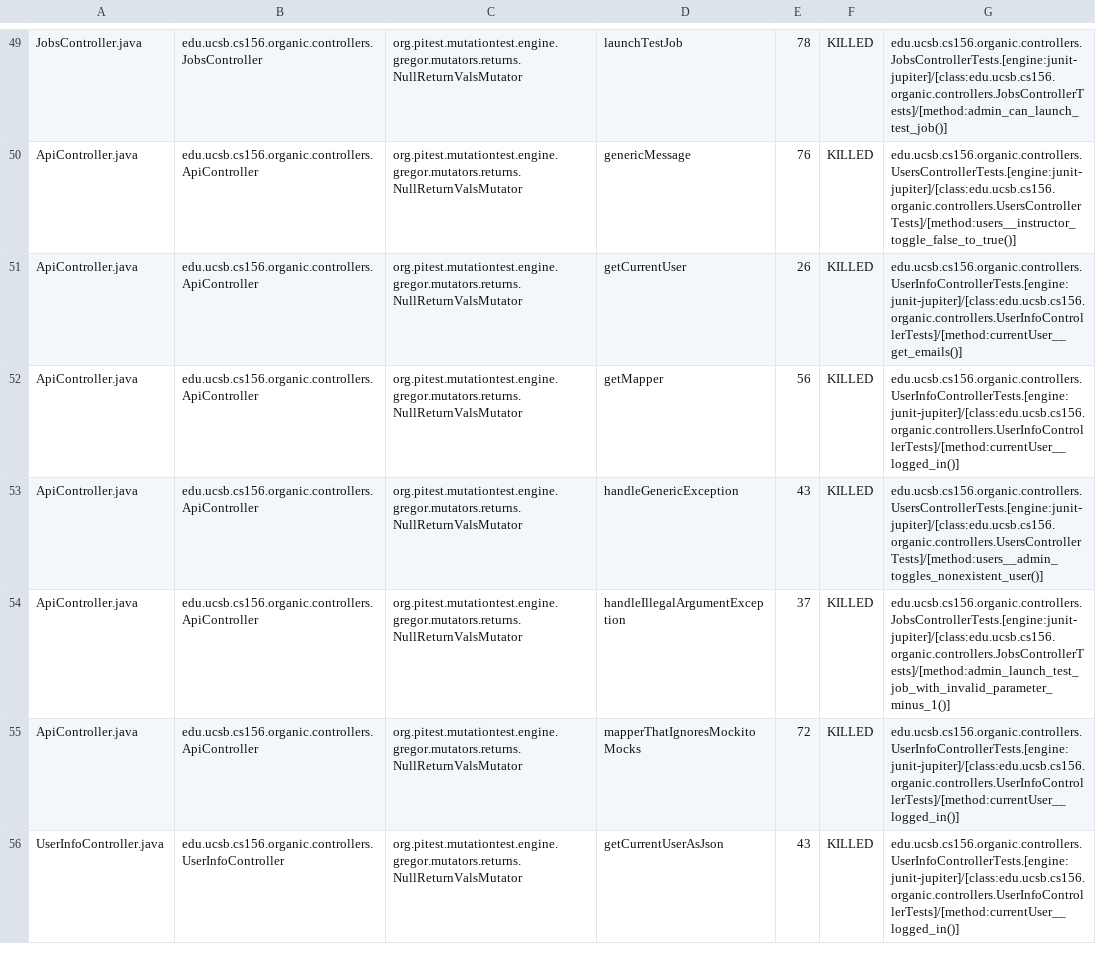
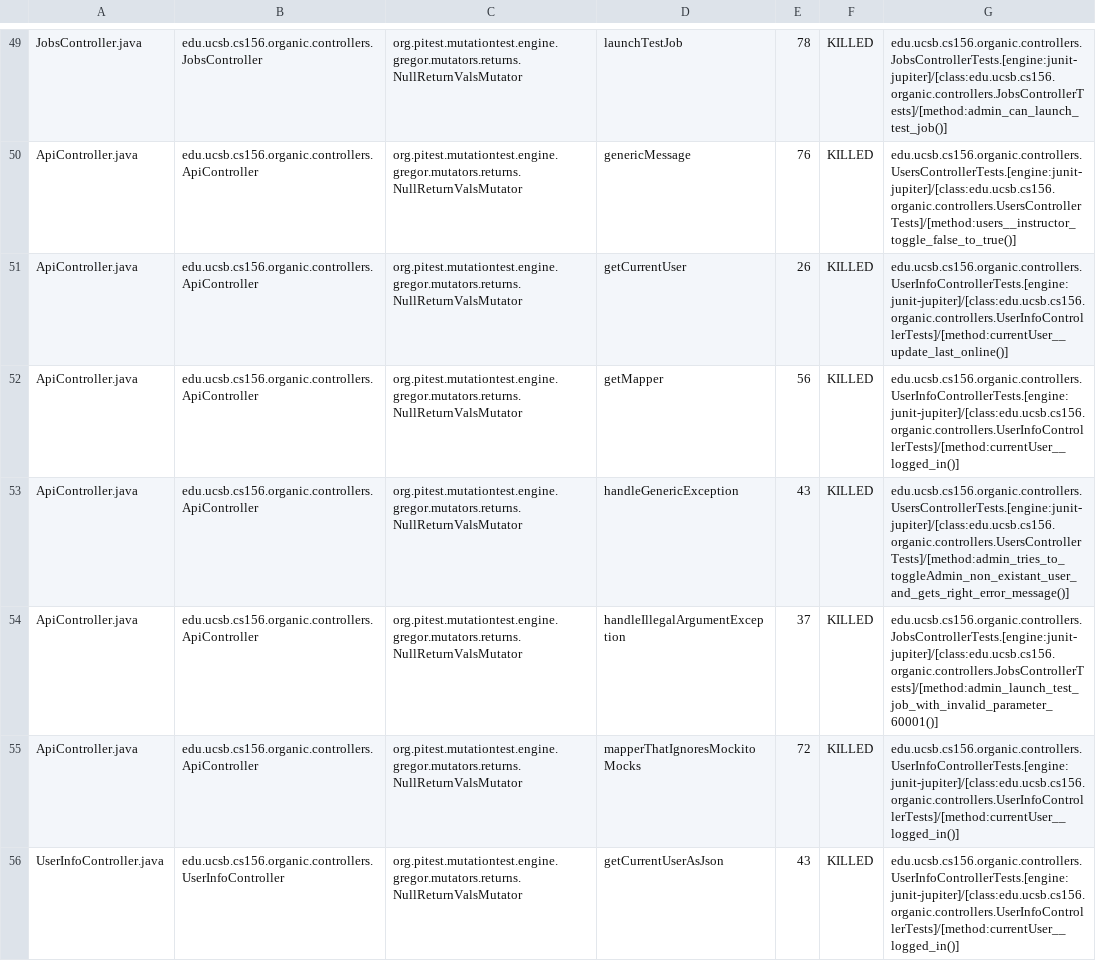
Before and after one commit to ucsb-cs156-f23/proj-organic-f23-6pm-4, a CSV file: prs/34/pitest/mutations.csv, drawn as a sheet; only a part is shown, gaps mark what is left out.

Commit message:
Deploying to gh-pages from @ ucsb-cs156-f23/proj-organic-f23-6pm-4@4b0612bcb9f14b1a36e5d72a5419faa713d3d2cc 🚀

```diff
--- a/prs/34/pitest/mutations.csv
+++ b/prs/34/pitest/mutations.csv
@@ -50,6 +50,6 @@ JobsController.java,edu.ucsb.cs156.organic.controllers.JobsController,org.pitest
 ApiController.java,edu.ucsb.cs156.organic.controllers.ApiController,org.pitest.mutationtest.engine.gregor.mutators.returns.NullReturnValsMutator,genericMessage,76,KILLED,edu.ucsb.cs156.organic.controllers.UsersControllerTests.[engine:junit-jupiter]/[class:edu.ucsb.cs156.organic.controllers.UsersControllerTests]/[method:users__instructor_toggle_false_to_true()]
-ApiController.java,edu.ucsb.cs156.organic.controllers.ApiController,org.pitest.mutationtest.engine.gregor.mutators.returns.NullReturnValsMutator,getCurrentUser,26,KILLED,edu.ucsb.cs156.organic.controllers.UserInfoControllerTests.[engine:junit-jupiter]/[class:edu.ucsb.cs156.organic.controllers.UserInfoControllerTests]/[method:currentUser__get_emails()]
+ApiController.java,edu.ucsb.cs156.organic.controllers.ApiController,org.pitest.mutationtest.engine.gregor.mutators.returns.NullReturnValsMutator,getCurrentUser,26,KILLED,edu.ucsb.cs156.organic.controllers.UserInfoControllerTests.[engine:junit-jupiter]/[class:edu.ucsb.cs156.organic.controllers.UserInfoControllerTests]/[method:currentUser__update_last_online()]
 ApiController.java,edu.ucsb.cs156.organic.controllers.ApiController,org.pitest.mutationtest.engine.gregor.mutators.returns.NullReturnValsMutator,getMapper,56,KILLED,edu.ucsb.cs156.organic.controllers.UserInfoControllerTests.[engine:junit-jupiter]/[class:edu.ucsb.cs156.organic.controllers.UserInfoControllerTests]/[method:currentUser__logged_in()]
-ApiController.java,edu.ucsb.cs156.organic.controllers.ApiController,org.pitest.mutationtest.engine.gregor.mutators.returns.NullReturnValsMutator,handleGenericException,43,KILLED,edu.ucsb.cs156.organic.controllers.UsersControllerTests.[engine:junit-jupiter]/[class:edu.ucsb.cs156.organic.controllers.UsersControllerTests]/[method:users__admin_toggles_nonexistent_user()]
-ApiController.java,edu.ucsb.cs156.organic.controllers.ApiController,org.pitest.mutationtest.engine.gregor.mutators.returns.NullReturnValsMutator,handleIllegalArgumentException,37,KILLED,edu.ucsb.cs156.organic.controllers.JobsControllerTests.[engine:junit-jupiter]/[class:edu.ucsb.cs156.organic.controllers.JobsControllerTests]/[method:admin_launch_test_job_with_invalid_parameter_minus_1()]
+ApiController.java,edu.ucsb.cs156.organic.controllers.ApiController,org.pitest.mutationtest.engine.gregor.mutators.returns.NullReturnValsMutator,handleGenericException,43,KILLED,edu.ucsb.cs156.organic.controllers.UsersControllerTests.[engine:junit-jupiter]/[class:edu.ucsb.cs156.organic.controllers.UsersControllerTests]/[method:admin_tries_to_toggleAdmin_non_existant_user_and_gets_right_error_message()]
+ApiController.java,edu.ucsb.cs156.organic.controllers.ApiController,org.pitest.mutationtest.engine.gregor.mutators.returns.NullReturnValsMutator,handleIllegalArgumentException,37,KILLED,edu.ucsb.cs156.organic.controllers.JobsControllerTests.[engine:junit-jupiter]/[class:edu.ucsb.cs156.organic.controllers.JobsControllerTests]/[method:admin_launch_test_job_with_invalid_parameter_60001()]
 ApiController.java,edu.ucsb.cs156.organic.controllers.ApiController,org.pitest.mutationtest.engine.gregor.mutators.returns.NullReturnValsMutator,mapperThatIgnoresMockitoMocks,72,KILLED,edu.ucsb.cs156.organic.controllers.UserInfoControllerTests.[engine:junit-jupiter]/[class:edu.ucsb.cs156.organic.controllers.UserInfoControllerTests]/[method:currentUser__logged_in()]
```
Also changed, not shown: 16 other files.
